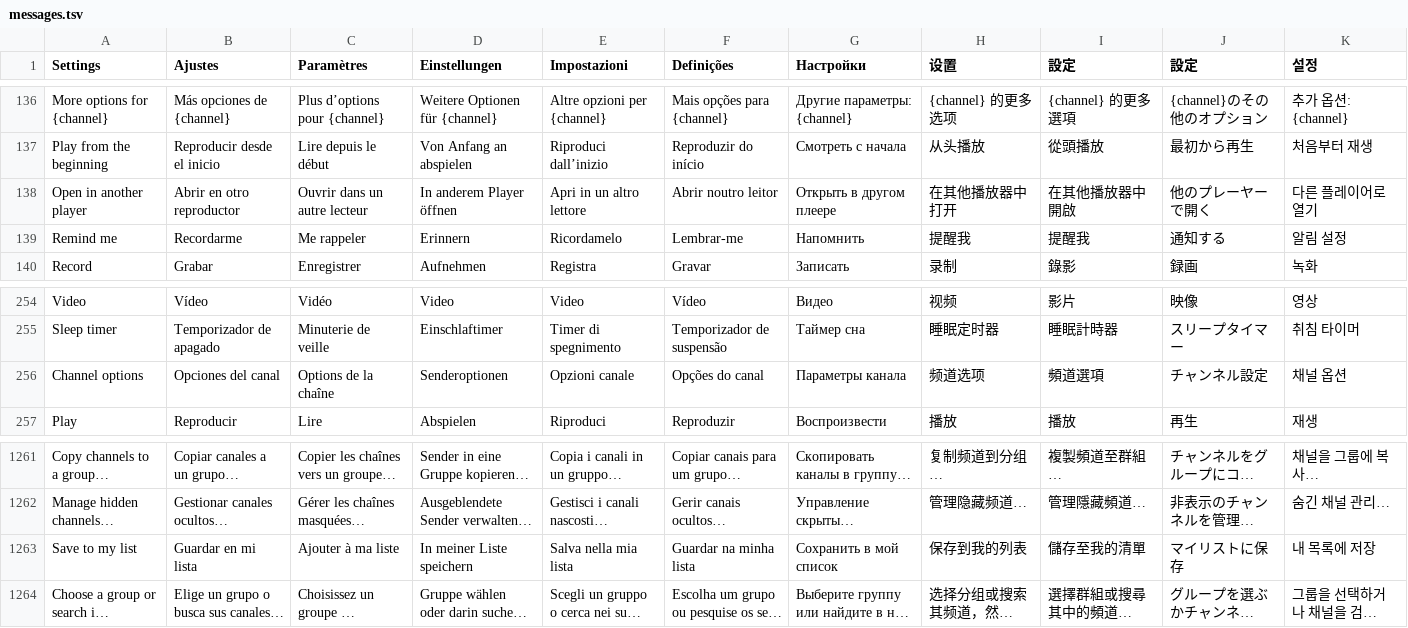
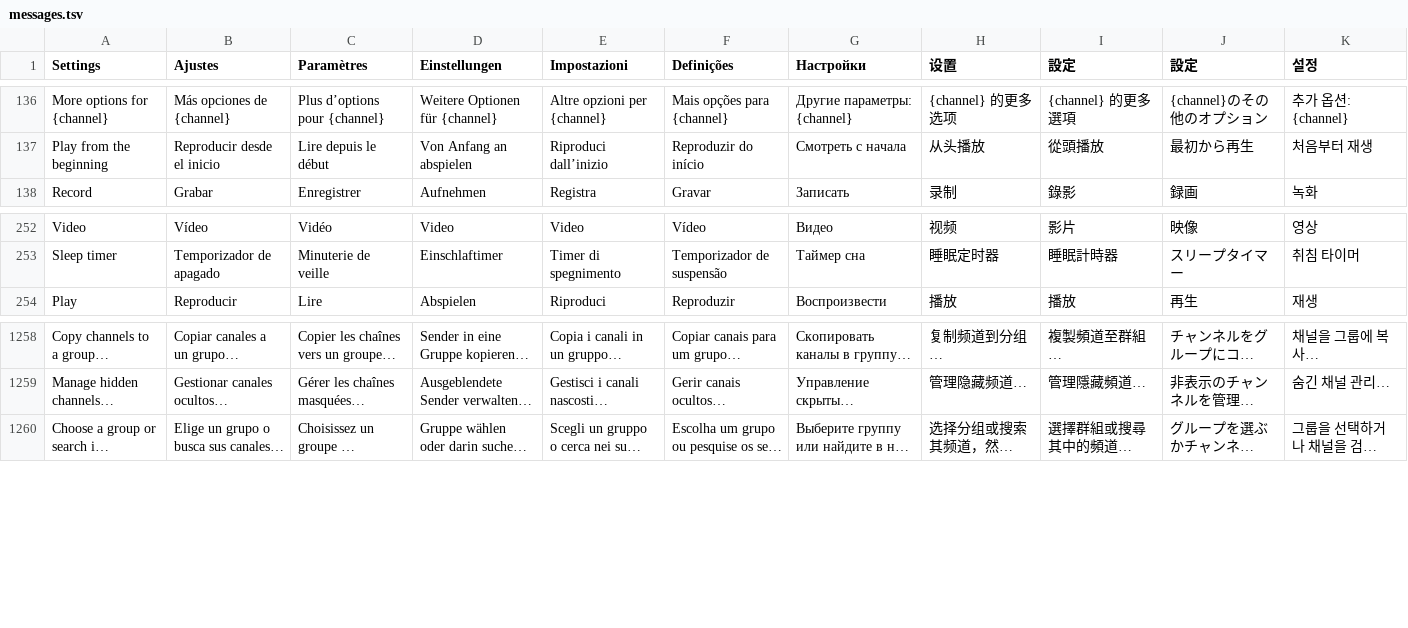
Before and after one commit to teng-lin/patina-iptv, a TSV file: crates/iptv-presentation/src/i18n/messages.tsv, drawn as a sheet; only a part is shown, gaps mark what is left out; long unchanged cells end in …; the diff names each change by its address in the sheet, - before the commit and + after, or states it on an @@ line.

```diff
--- a/crates/iptv-presentation/src/i18n/messages.tsv
+++ b/crates/iptv-presentation/src/i18n/messages.tsv
-row 138: Open in another player | Abrir en otro reproductor | Ouvrir dans un autre lecteur | In anderem Player öffnen | Apri in un altro lettore | Abrir noutro leitor | Открыть в другом плеере | 在其他播放器中打开 | 在其他播放器中開啟 | 他のプレーヤーで開く | 다른 플레이어로 열기
-row 139: Remind me | Recordarme | Me rappeler | Erinnern | Ricordamelo | Lembrar-me | Напомнить | 提醒我 | 提醒我 | 通知する | 알림 설정
-row 256: Channel options | Opciones del canal | Options de la chaîne | Senderoptionen | Opzioni canale | Opções do canal | Параметры канала | 频道选项 | 頻道選項 | チャンネル設定 | 채널 옵션
-row 1263: Save to my list | Guardar en mi lista | Ajouter à ma liste | In meiner Liste speichern | Salva nella mia lista | Guardar na minha lista | Сохранить в мой список | 保存到我的列表 | 儲存至我的清單 | マイリストに保存 | 내 목록에 저장
```
Also changed, not shown: 26 other files.
